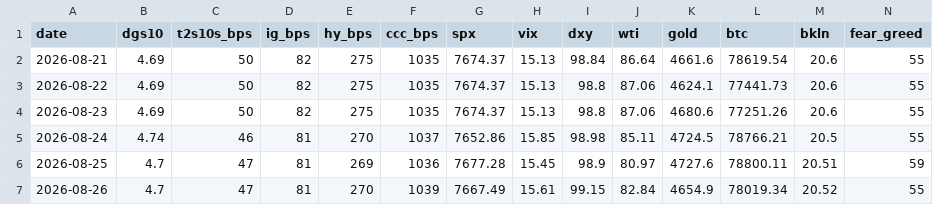
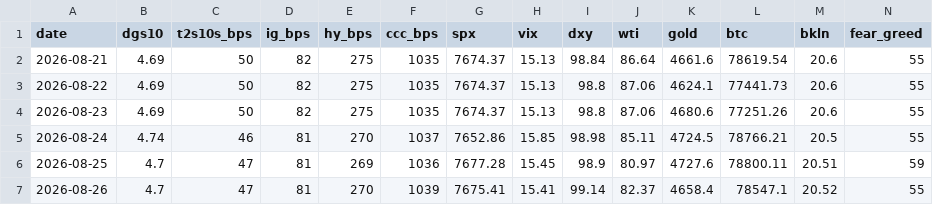
Before and after one commit to liamshields4/terminal, a CSV file: history/daily.csv, drawn as a sheet.

```diff
--- a/history/daily.csv
+++ b/history/daily.csv
@@ -6,2 +6,2 @@ date,dgs10,t2s10s_bps,ig_bps,hy_bps,ccc_bps,spx,vix,dxy,wti,gold,btc,bkln,fear_g
 2026-08-25,4.7,47,81,269,1036,7677.28,15.45,98.9,80.97,4727.6,78800.11,20.51,59
-2026-08-26,4.7,47,81,270,1039,7667.49,15.61,99.15,82.84,4654.9,78019.34,20.52,55
+2026-08-26,4.7,47,81,270,1039,7675.41,15.41,99.14,82.37,4658.4,78547.1,20.52,55
```
Also changed, not shown: 1 other file.
